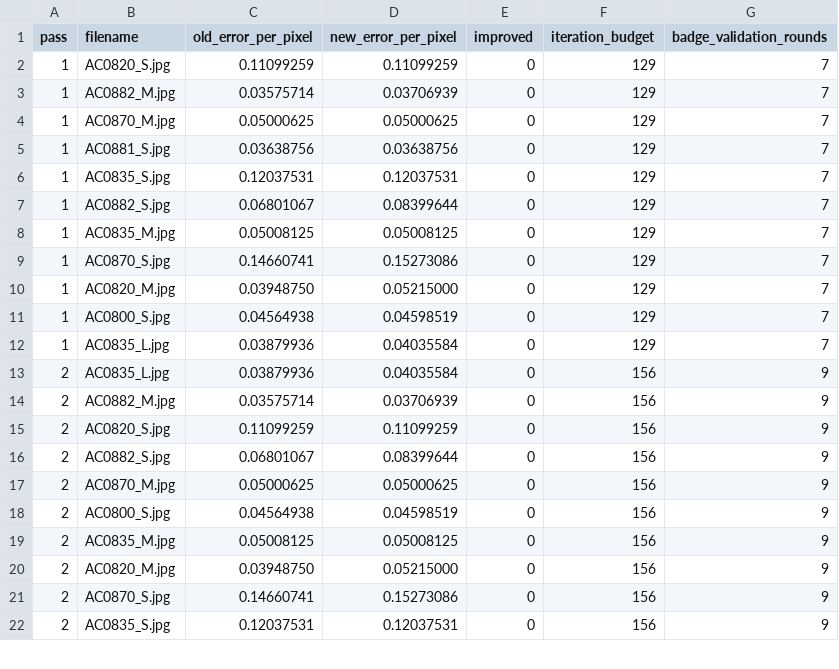
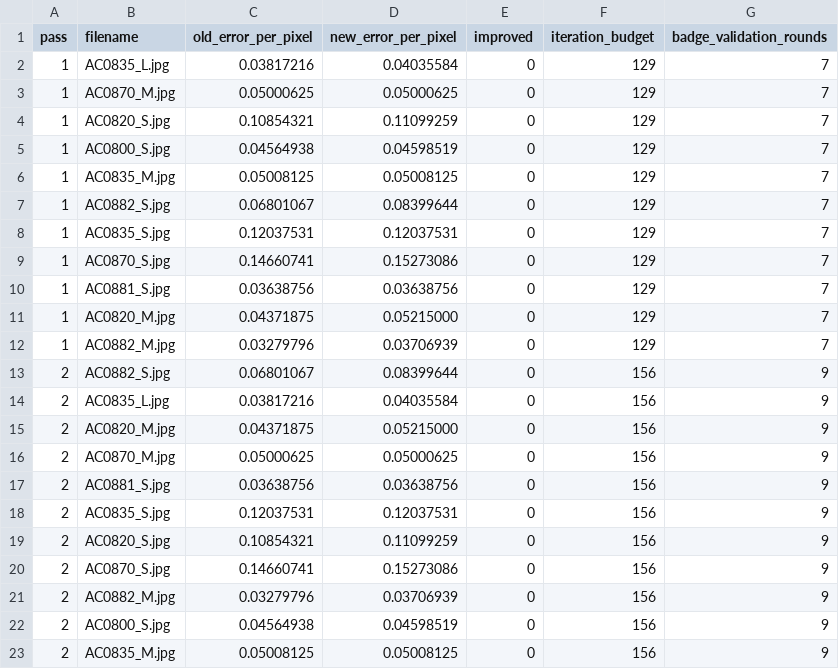
Before and after one commit to MobyDickDick/TinyLanguage, a CSV file: artifacts/converted_symbols/reports/quality_tercile_passes.csv, drawn as a sheet; only a part is shown; the diff covers the shown part only.

```diff
--- a/artifacts/converted_symbols/reports/quality_tercile_passes.csv
+++ b/artifacts/converted_symbols/reports/quality_tercile_passes.csv
@@ -1,22 +1,23 @@
 pass;filename;old_error_per_pixel;new_error_per_pixel;improved;iteration_budget;badge_validation_rounds
-1;AC0820_S.jpg;0.11099259;0.11099259;0;129;7
-1;AC0882_M.jpg;0.03575714;0.03706939;0;129;7
+1;AC0835_L.jpg;0.03817216;0.04035584;0;129;7
 1;AC0870_M.jpg;0.05000625;0.05000625;0;129;7
+1;AC0820_S.jpg;0.10854321;0.11099259;0;129;7
+1;AC0800_S.jpg;0.04564938;0.04598519;0;129;7
+1;AC0835_M.jpg;0.05008125;0.05008125;0;129;7
+1;AC0882_S.jpg;0.06801067;0.08399644;0;129;7
+1;AC0835_S.jpg;0.12037531;0.12037531;0;129;7
+1;AC0870_S.jpg;0.14660741;0.15273086;0;129;7
 1;AC0881_S.jpg;0.03638756;0.03638756;0;129;7
-1;AC0835_S.jpg;0.12037531;0.12037531;0;129;7
-1;AC0882_S.jpg;0.06801067;0.08399644;0;129;7
-1;AC0835_M.jpg;0.05008125;0.05008125;0;129;7
-1;AC0870_S.jpg;0.14660741;0.15273086;0;129;7
-1;AC0820_M.jpg;0.03948750;0.05215000;0;129;7
-1;AC0800_S.jpg;0.04564938;0.04598519;0;129;7
-1;AC0835_L.jpg;0.03879936;0.04035584;0;129;7
-2;AC0835_L.jpg;0.03879936;0.04035584;0;156;9
-2;AC0882_M.jpg;0.03575714;0.03706939;0;156;9
-2;AC0820_S.jpg;0.11099259;0.11099259;0;156;9
+1;AC0820_M.jpg;0.04371875;0.05215000;0;129;7
+1;AC0882_M.jpg;0.03279796;0.03706939;0;129;7
 2;AC0882_S.jpg;0.06801067;0.08399644;0;156;9
+2;AC0835_L.jpg;0.03817216;0.04035584;0;156;9
+2;AC0820_M.jpg;0.04371875;0.05215000;0;156;9
 2;AC0870_M.jpg;0.05000625;0.05000625;0;156;9
+2;AC0881_S.jpg;0.03638756;0.03638756;0;156;9
+2;AC0835_S.jpg;0.12037531;0.12037531;0;156;9
+2;AC0820_S.jpg;0.10854321;0.11099259;0;156;9
+2;AC0870_S.jpg;0.14660741;0.15273086;0;156;9
+2;AC0882_M.jpg;0.03279796;0.03706939;0;156;9
 2;AC0800_S.jpg;0.04564938;0.04598519;0;156;9
 2;AC0835_M.jpg;0.05008125;0.05008125;0;156;9
-2;AC0820_M.jpg;0.03948750;0.05215000;0;156;9
-2;AC0870_S.jpg;0.14660741;0.15273086;0;156;9
-2;AC0835_S.jpg;0.12037531;0.12037531;0;156;9
```
Also changed, not shown: 5 added rows, 5 removed rows, 7 moved rows and 8 edited cells elsewhere in this file, artifacts/converted_symbols/reports/Iteration_Log.csv, artifacts/converted_symbols/reports/pixel_delta2_ranking.csv, 17 other files.
